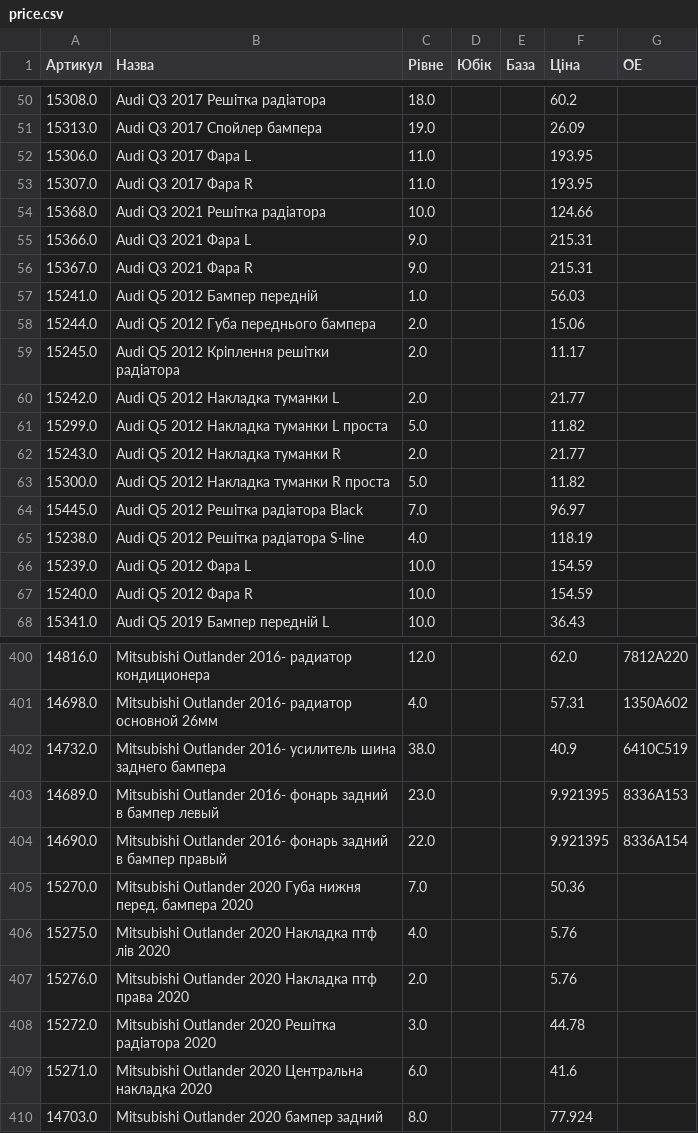
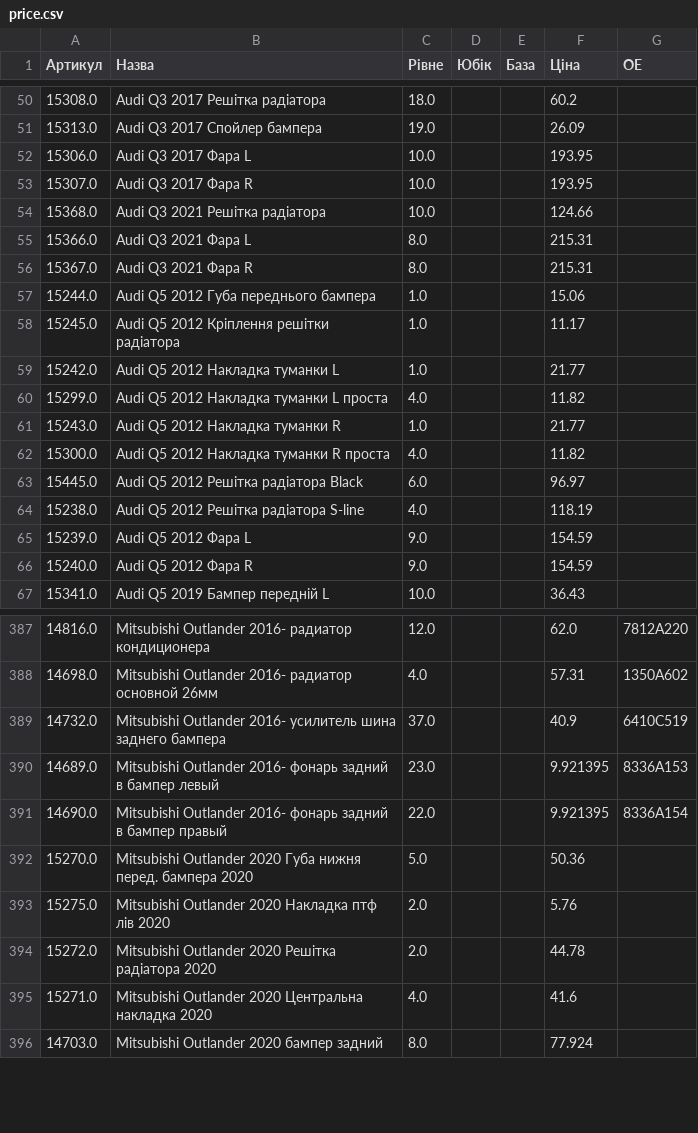
Before and after one commit to vladimircity/streamlitdepl, a CSV file: price.csv, drawn as a sheet; only a part is shown, gaps mark what is left out; the diff covers the shown part only.

```diff
--- a/price.csv
+++ b/price.csv
@@ -51,18 +51,17 @@
 15313.0,Audi Q3 2017 Спойлер бампера,19.0, ,,26.09,
-15306.0,Audi Q3 2017 Фара L,11.0, ,,193.95,
-15307.0,Audi Q3 2017 Фара R,11.0, ,,193.95,
+15306.0,Audi Q3 2017 Фара L,10.0, ,,193.95,
+15307.0,Audi Q3 2017 Фара R,10.0, ,,193.95,
 15368.0,Audi Q3 2021 Решітка радіатора,10.0, ,,124.66,
-15366.0,Audi Q3 2021 Фара L,9.0, ,,215.31,
-15367.0,Audi Q3 2021 Фара R,9.0, ,,215.31,
-15241.0,Audi Q5 2012 Бампер передній,1.0, ,,56.03,
-15244.0,Audi Q5 2012 Губа переднього бампера,2.0, ,,15.06,
-15245.0,Audi Q5 2012 Кріплення решітки радіатора,2.0, ,,11.17,
-15242.0,Audi Q5 2012 Накладка туманки L,2.0, ,,21.77,
-15299.0,Audi Q5 2012 Накладка туманки L проста,5.0, ,,11.82,
-15243.0,Audi Q5 2012 Накладка туманки R,2.0, ,,21.77,
-15300.0,Audi Q5 2012 Накладка туманки R проста,5.0, ,,11.82,
-15445.0,Audi Q5 2012 Решітка радіатора Black,7.0, ,,96.97,
+15366.0,Audi Q3 2021 Фара L,8.0, ,,215.31,
+15367.0,Audi Q3 2021 Фара R,8.0, ,,215.31,
+15244.0,Audi Q5 2012 Губа переднього бампера,1.0, ,,15.06,
+15245.0,Audi Q5 2012 Кріплення решітки радіатора,1.0, ,,11.17,
+15242.0,Audi Q5 2012 Накладка туманки L,1.0, ,,21.77,
+15299.0,Audi Q5 2012 Накладка туманки L проста,4.0, ,,11.82,
+15243.0,Audi Q5 2012 Накладка туманки R,1.0, ,,21.77,
+15300.0,Audi Q5 2012 Накладка туманки R проста,4.0, ,,11.82,
+15445.0,Audi Q5 2012 Решітка радіатора Black,6.0, ,,96.97,
 15238.0,Audi Q5 2012 Решітка радіатора S-line,4.0, ,,118.19,
-15239.0,Audi Q5 2012 Фара L,10.0, ,,154.59,
-15240.0,Audi Q5 2012 Фара R,10.0, ,,154.59,
+15239.0,Audi Q5 2012 Фара L,9.0, ,,154.59,
+15240.0,Audi Q5 2012 Фара R,9.0, ,,154.59,
 15341.0,Audi Q5 2019 Бампер передній L,10.0, ,,36.43,
@@ -405,10 +392,9 @@
 14698.0,Mitsubishi Outlander 2016- радиатор основной 26мм,4.0, ,,57.31,1350A602
-14732.0,Mitsubishi Outlander 2016- усилитель шина заднего бампера,38.0, ,,40.9,6410C519
+14732.0,Mitsubishi Outlander 2016- усилитель шина заднего бампера,37.0, ,,40.9,6410C519
 14689.0,Mitsubishi Outlander 2016- фонарь задний в бампер левый,23.0, ,,9.921395,8336A153
 14690.0,Mitsubishi Outlander 2016- фонарь задний в бампер правый,22.0, ,,9.921395,8336A154
-15270.0,Mitsubishi Outlander 2020 Губа нижня перед. бампера 2020,7.0, ,,50.36,
-15275.0,Mitsubishi Outlander 2020 Накладка птф лів 2020,4.0, ,,5.76,
-15276.0,Mitsubishi Outlander 2020 Накладка птф права 2020,2.0, ,,5.76,
-15272.0,Mitsubishi Outlander 2020 Решітка радіатора 2020,3.0, ,,44.78,
-15271.0,Mitsubishi Outlander 2020 Центральна накладка 2020,6.0, ,,41.6,
+15270.0,Mitsubishi Outlander 2020 Губа нижня перед. бампера 2020,5.0, ,,50.36,
+15275.0,Mitsubishi Outlander 2020 Накладка птф лів 2020,2.0, ,,5.76,
+15272.0,Mitsubishi Outlander 2020 Решітка радіатора 2020,2.0, ,,44.78,
+15271.0,Mitsubishi Outlander 2020 Центральна накладка 2020,4.0, ,,41.6,
 14703.0,Mitsubishi Outlander 2020 бампер задний,8.0, ,,77.924,
```
Also changed, not shown: 13 removed rows and 64 edited cells elsewhere in this file.
